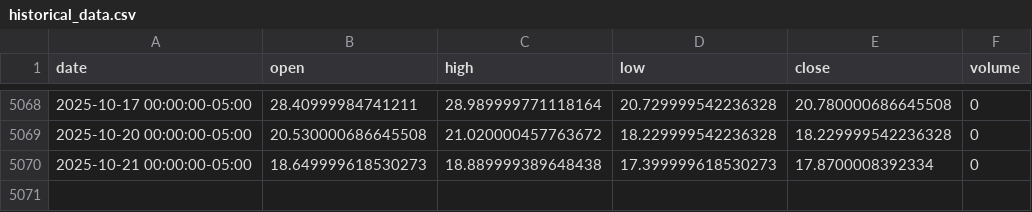
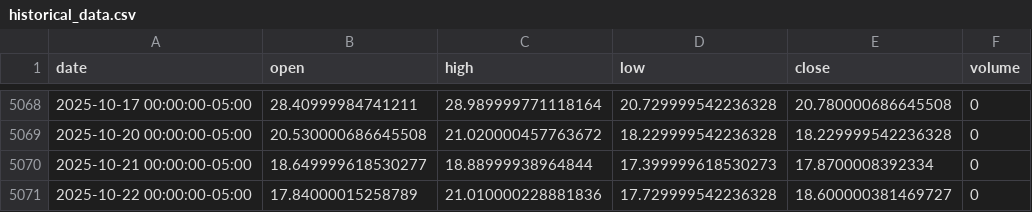
Before and after one commit to LukeGSW/AnalisiCiclica-VIX, a CSV file: data/^VIX/historical_data.csv, drawn as a sheet; only a part is shown, gaps mark what is left out.

```diff
--- a/data/^VIX/historical_data.csv
+++ b/data/^VIX/historical_data.csv
@@ -5069,2 +5069,3 @@ date,open,high,low,close,volume
 2025-10-20 00:00:00-05:00,20.530000686645508,21.020000457763672,18.229999542236328,18.229999542236328,0
-2025-10-21 00:00:00-05:00,18.649999618530273,18.889999389648438,17.399999618530273,17.8700008392334,0
+2025-10-21 00:00:00-05:00,18.649999618530277,18.88999938964844,17.399999618530273,17.8700008392334,0
+2025-10-22 00:00:00-05:00,17.84000015258789,21.010000228881836,17.729999542236328,18.600000381469727,0
```
Also changed, not shown: 4 other files.
